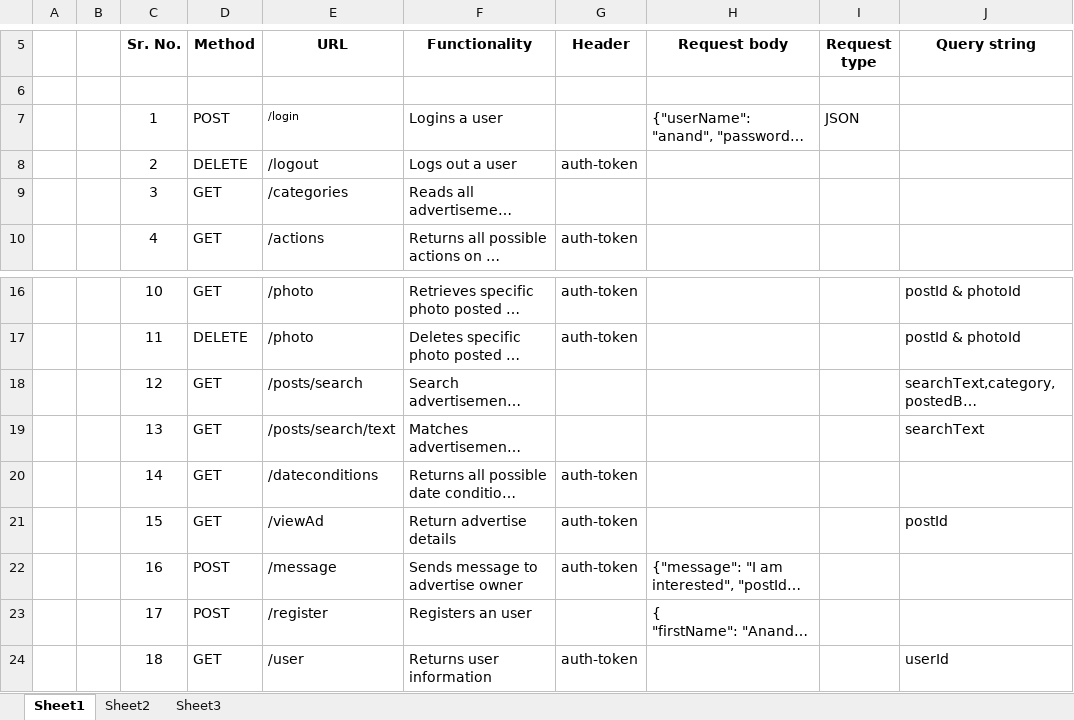
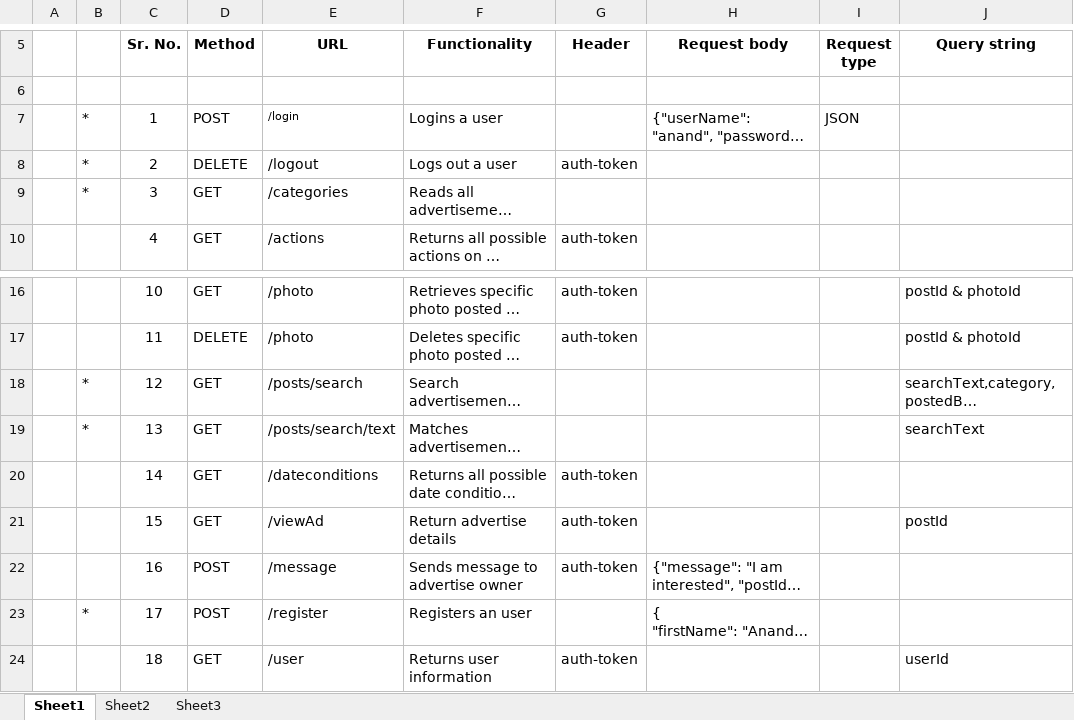
Before and after one commit to poojanew/onlinead, an Excel workbook: Advertisement_REST_call_details_v3.xlsx, sheet Sheet1, drawn as a sheet; only a part is shown, gaps mark what is left out; long unchanged cells end in …; values as stored, in another font and other column widths than the file's, no borders; the diff names each change by its address in the sheet, - before the commit and + after, or states it on an @@ line.

```diff
--- a/Advertisement_REST_call_details_v3.xlsx (sheet Sheet1)
+++ b/Advertisement_REST_call_details_v3.xlsx (sheet Sheet1)
-B7:B9: (empty)
+B7:B9: *
-B18:B19: (empty)
+B18:B19: *
-B23: (empty)
+B23: *
```
Also changed, not shown: 35 other files.
